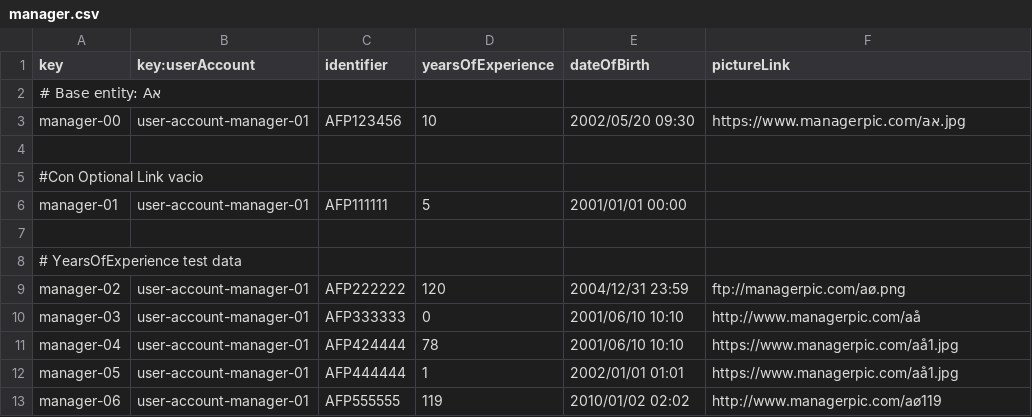
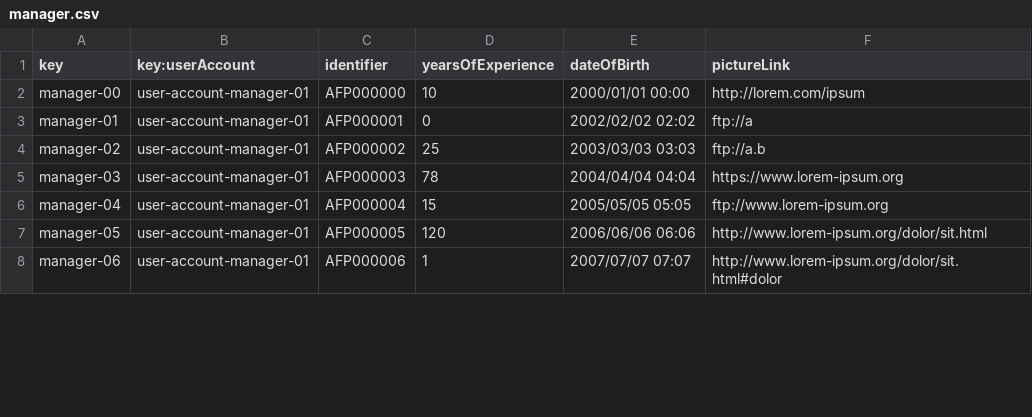
Before and after one commit to Davidvt04/Acme-ANS-C1.61, a CSV file: src/main/resources/WEB-INF/data/sample/manager.csv, drawn as a sheet; only a part is shown; the diff covers the shown part only.

Commit message:
Datos de manager

```diff
--- a/src/main/resources/WEB-INF/data/sample/manager.csv
+++ b/src/main/resources/WEB-INF/data/sample/manager.csv
@@ -1,13 +1,8 @@
 key,key:userAccount,identifier,yearsOfExperience,dateOfBirth,pictureLink
-# Base entity: Aא
-manager-00,"user-account-manager-01","AFP123456",10,"2002/05/20 09:30","https://www.managerpic.com/aא.jpg"
-
-#Con Optional Link vacio
-manager-01,"user-account-manager-01","AFP111111",5,"2001/01/01 00:00",""
-
-# YearsOfExperience test data
-manager-02,"user-account-manager-01","AFP222222",120,"2004/12/31 23:59","ftp://managerpic.com/aø.png"
-manager-03,"user-account-manager-01","AFP333333",0,"2001/06/10 10:10","http://www.managerpic.com/aå"
-manager-04,"user-account-manager-01","AFP424444",78,"2001/06/10 10:10","https://www.managerpic.com/aå1.jpg"
-manager-05,"user-account-manager-01","AFP444444",1,"2002/01/01 01:01","https://www.managerpic.com/aå1.jpg"
-manager-06,"user-account-manager-01","AFP555555",119,"2010/01/02 02:02","http://www.managerpic.com/aø119"
+manager-00,"user-account-manager-01","AFP000000",10,"2000/01/01 00:00","http://lorem.com/ipsum"
+manager-01,"user-account-manager-01","AFP000001",0,"2002/02/02 02:02","ftp://a"
+manager-02,"user-account-manager-01","AFP000002",25,"2003/03/03 03:03","ftp://a.b"
+manager-03,"user-account-manager-01","AFP000003",78,"2004/04/04 04:04","https://www.lorem-ipsum.org"
+manager-04,"user-account-manager-01","AFP000004",15,"2005/05/05 05:05","ftp://www.lorem-ipsum.org"
+manager-05,"user-account-manager-01","AFP000005",120,"2006/06/06 06:06","http://www.lorem-ipsum.org/dolor/sit.html"
+manager-06,"user-account-manager-01","AFP000006",1,"2007/07/07 07:07","http://www.lorem-ipsum.org/dolor/sit.html#dolor"
```
Also changed, not shown: 10 added rows elsewhere in this file.
